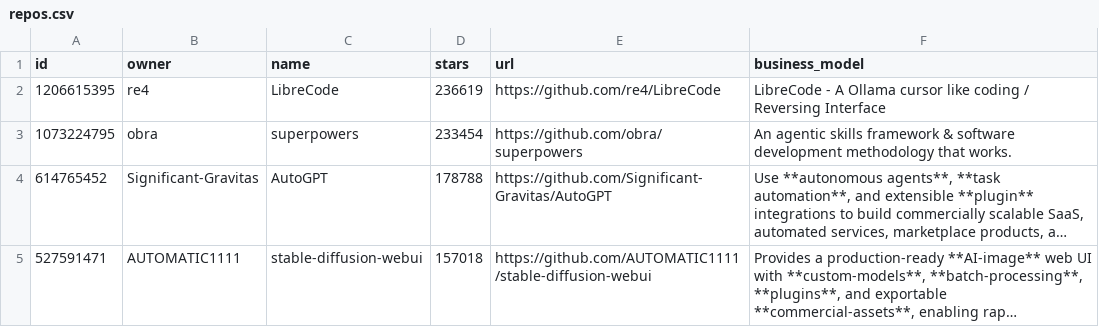
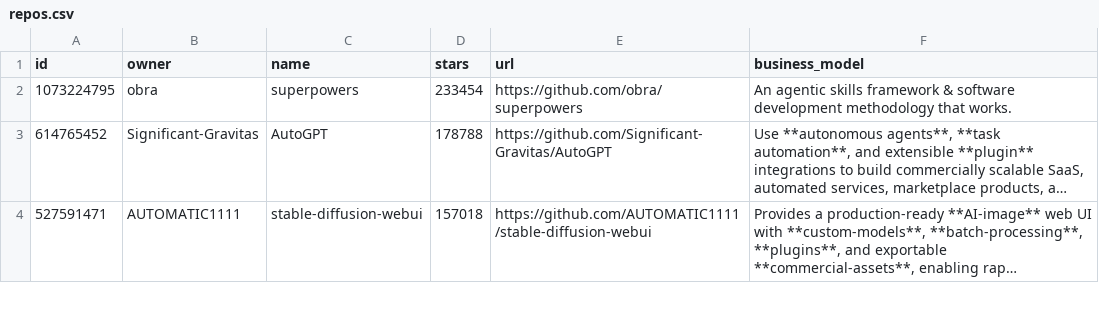
Before and after one commit to garylab/MakeMoneyWithAI, a CSV file: repos.csv, drawn as a sheet; only a part is shown; long unchanged cells end in …; the diff names each change by its address in the sheet, - before the commit and + after, or states it on an @@ line.

Commit message:
Filter archived repositories and refresh stars

```diff
--- a/repos.csv
+++ b/repos.csv
-row 2: 1206615395 | re4 | LibreCode | 236619 | https://github.com/re4/LibreCode | LibreCode - A Ollama cursor like coding / Reversing Interface
```
Also changed, not shown: 2 other files.
